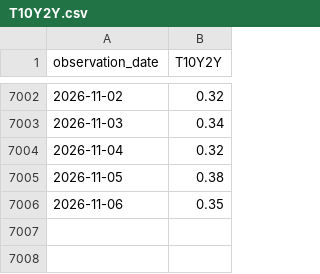
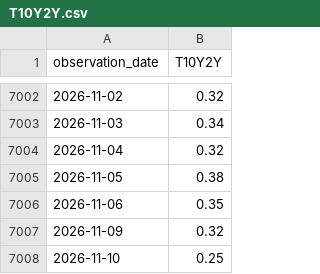
Before and after one commit to eseok0517/Portfolio, a CSV file: data/raw/T10Y2Y.csv, drawn as a sheet; only a part is shown, gaps mark what is left out; the diff names each change by its address in the sheet, - before the commit and + after, or states it on an @@ line.

```diff
--- a/data/raw/T10Y2Y.csv
+++ b/data/raw/T10Y2Y.csv
+row 7007: 2026-11-09 | 0.32
+row 7008: 2026-11-10 | 0.25
```
Also changed, not shown: data/raw/BAMLH0A0HYM2.csv, data/raw/CPIAUCSL.csv, 4 other files.
